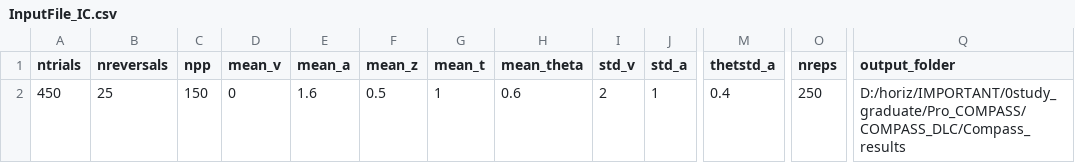
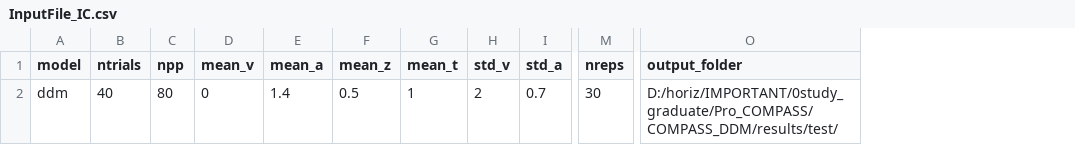
Before and after one commit to CogComNeuroSci/COMPASS, a CSV file: InputFile_IC.csv, drawn as a sheet; only a part is shown, gaps mark what is left out; removed rows and columns are numbered as before the commit, all else as after; the diff names each change by its address in the sheet, - before the commit and + after, or states it on an @@ line.

```diff
--- a/InputFile_IC.csv
+++ b/InputFile_IC.csv
+column A (model), row 2: ddm
-column B (nreversals), row 2: 25
-column H (mean_theta), row 2: 0.6
-column M (thetstd_a), row 2: 0.4
-B2 (ntrials): 450
+B2 (ntrials): 40
-C2 (npp): 150
+C2 (npp): 80
-E2 (mean_a): 1.6
+E2 (mean_a): 1.4
-I2 (std_a): 1
+I2 (std_a): 0.7
-M2 (nreps): 250
+M2 (nreps): 30
-O2 (output_folder): D:/horiz/IMPORTANT/0study_graduate/Pro_COMPASS/COMPASS_DLC/Compass_results
+O2 (output_folder): D:/horiz/IMPORTANT/0study_graduate/Pro_COMPASS/COMPASS_DDM/results/test/
```
Also changed, not shown: 53 other files.
